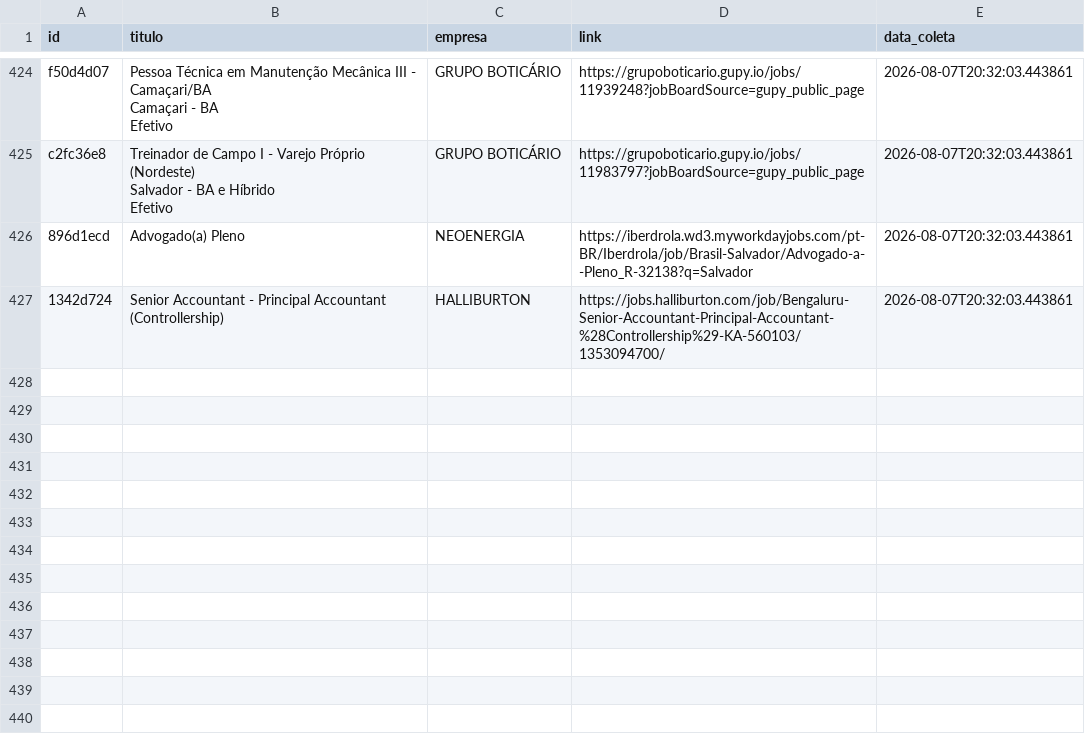
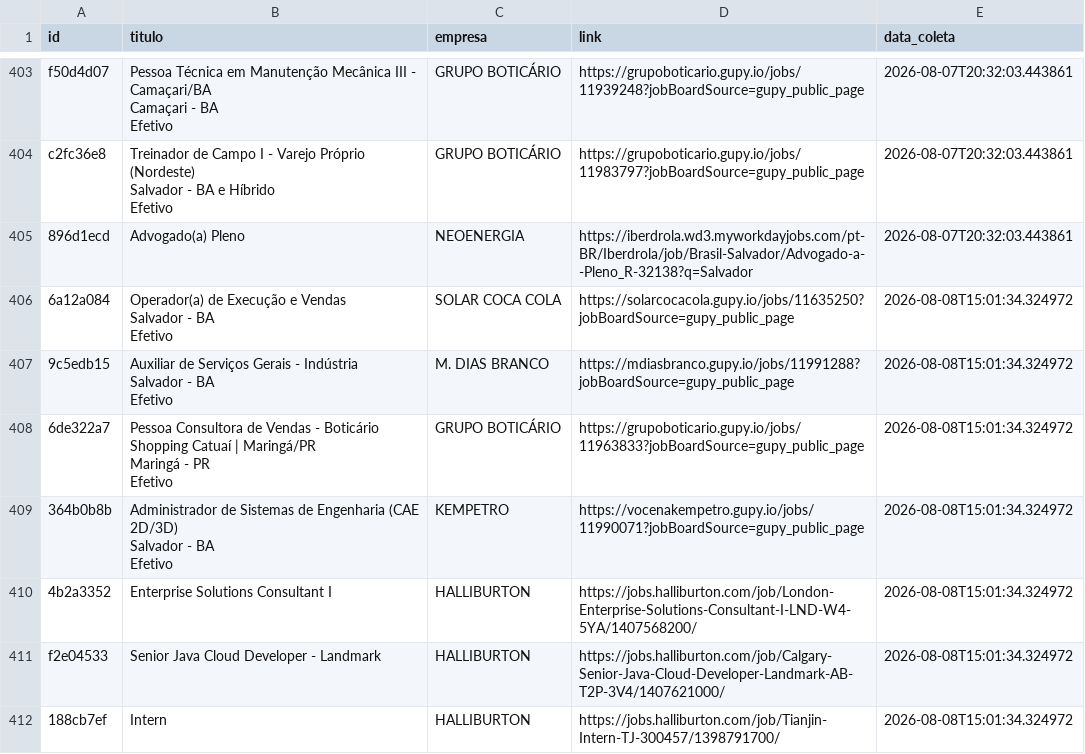
Before and after one commit to AndreyCarlos07/central-vagas, a CSV file: vagas_backup.csv, drawn as a sheet; only a part is shown, gaps mark what is left out; removed rows and columns are numbered as before the commit, all else as after; ↵ is a line break in a cell; the diff covers the shown part only; the diff names each change by its address in the sheet, - before the commit and + after, or states it on an @@ line.

```diff
--- a/vagas_backup.csv
+++ b/vagas_backup.csv
-row 427: 1342d724 | Senior Accountant - Principal Accountant (Controllership) | HALLIBURTON | https://jobs.halliburton.com/job/Bengaluru-Senior-Accountant-Principal-Accountant-%28Controllership%29-KA-560103/1353094700/ | 2026-08-07T20:32:03.443861
+row 406: 6a12a084 | Operador(a) de Execução e Vendas ↵ Salvador - BA ↵ Efetivo | SOLAR COCA COLA | https://solarcocacola.gupy.io/jobs/11635250?jobBoardSource=gupy_public_page | 2026-08-08T15:01:34.324972
+row 407: 9c5edb15 | Auxiliar de Serviços Gerais - Indústria ↵ Salvador - BA ↵ Efetivo | M. DIAS BRANCO | https://mdiasbranco.gupy.io/jobs/11991288?jobBoardSource=gupy_public_page | 2026-08-08T15:01:34.324972
+row 408: 6de322a7 | Pessoa Consultora de Vendas - Boticário Shopping Catuaí | Maringá/PR ↵ Maringá - PR ↵ Efetivo | GRUPO BOTICÁRIO | https://grupoboticario.gupy.io/jobs/11963833?jobBoardSource=gupy_public_page | 2026-08-08T15:01:34.324972
+row 409: 364b0b8b | Administrador de Sistemas de Engenharia (CAE 2D/3D) ↵ Salvador - BA ↵ Efetivo | KEMPETRO | https://vocenakempetro.gupy.io/jobs/11990071?jobBoardSource=gupy_public_page | 2026-08-08T15:01:34.324972
+row 410: 4b2a3352 | Enterprise Solutions Consultant I | HALLIBURTON | https://jobs.halliburton.com/job/London-Enterprise-Solutions-Consultant-I-LND-W4-5YA/1407568200/ | 2026-08-08T15:01:34.324972
+row 411: f2e04533 | Senior Java Cloud Developer - Landmark | HALLIBURTON | https://jobs.halliburton.com/job/Calgary-Senior-Java-Cloud-Developer-Landmark-AB-T2P-3V4/1407621000/ | 2026-08-08T15:01:34.324972
+row 412: 188cb7ef | Intern | HALLIBURTON | https://jobs.halliburton.com/job/Tianjin-Intern-TJ-300457/1398791700/ | 2026-08-08T15:01:34.324972
```
Also changed, not shown: 7 added rows and 21 removed rows elsewhere in this file.
